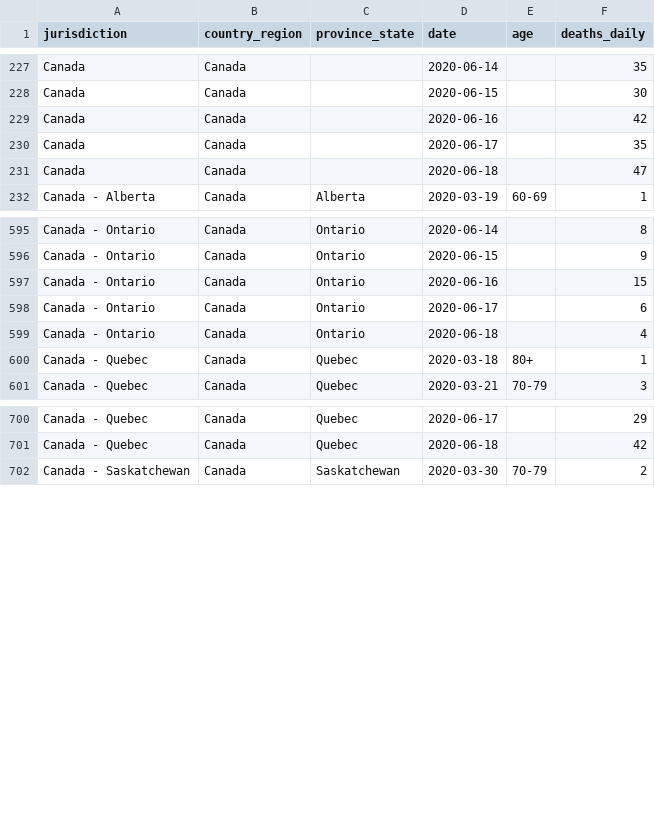
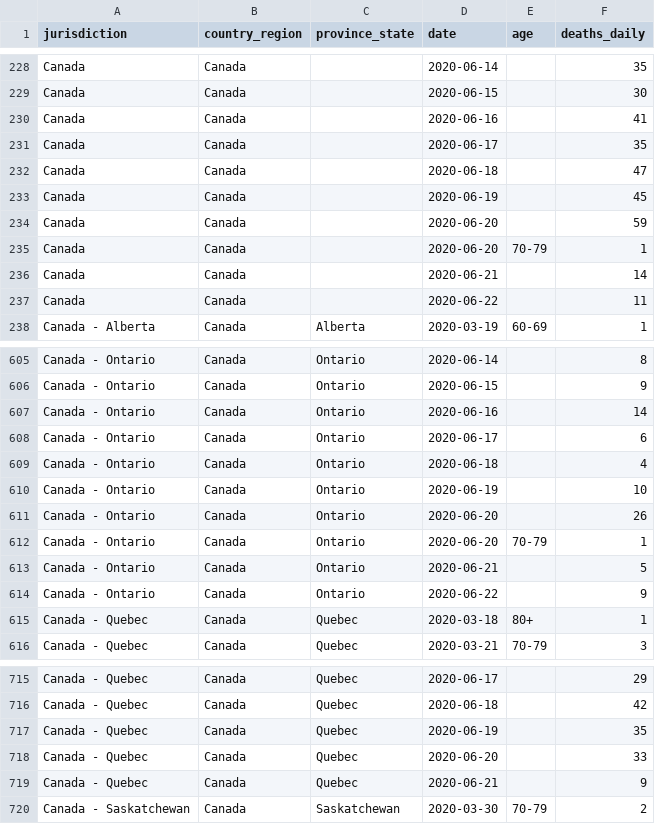
Before and after one commit to ApexRMS/covid19sim, a CSV file: data/deaths-detailed-canada-output.csv, drawn as a sheet; only a part is shown, gaps mark what is left out; the diff covers the shown part only.

Commit message:
2020-06-20 data/forecast update

```diff
--- a/data/deaths-detailed-canada-output.csv
+++ b/data/deaths-detailed-canada-output.csv
@@ -228,5 +229,10 @@ Canada,Canada,,2020-06-14,,35
 Canada,Canada,,2020-06-15,,30
-Canada,Canada,,2020-06-16,,42
+Canada,Canada,,2020-06-16,,41
 Canada,Canada,,2020-06-17,,35
 Canada,Canada,,2020-06-18,,47
+Canada,Canada,,2020-06-19,,45
+Canada,Canada,,2020-06-20,,59
+Canada,Canada,,2020-06-20,70-79,1
+Canada,Canada,,2020-06-21,,14
+Canada,Canada,,2020-06-22,,11
 Canada - Alberta,Canada,Alberta,2020-03-19,60-69,1
@@ -596,5 +606,10 @@ Canada - Ontario,Canada,Ontario,2020-06-14,,8
 Canada - Ontario,Canada,Ontario,2020-06-15,,9
-Canada - Ontario,Canada,Ontario,2020-06-16,,15
+Canada - Ontario,Canada,Ontario,2020-06-16,,14
 Canada - Ontario,Canada,Ontario,2020-06-17,,6
 Canada - Ontario,Canada,Ontario,2020-06-18,,4
+Canada - Ontario,Canada,Ontario,2020-06-19,,10
+Canada - Ontario,Canada,Ontario,2020-06-20,,26
+Canada - Ontario,Canada,Ontario,2020-06-20,70-79,1
+Canada - Ontario,Canada,Ontario,2020-06-21,,5
+Canada - Ontario,Canada,Ontario,2020-06-22,,9
 Canada - Quebec,Canada,Quebec,2020-03-18,80+,1
@@ -701,2 +716,5 @@ Canada - Quebec,Canada,Quebec,2020-06-17,,29
 Canada - Quebec,Canada,Quebec,2020-06-18,,42
+Canada - Quebec,Canada,Quebec,2020-06-19,,35
+Canada - Quebec,Canada,Quebec,2020-06-20,,33
+Canada - Quebec,Canada,Quebec,2020-06-21,,9
 Canada - Saskatchewan,Canada,Saskatchewan,2020-03-30,70-79,2
```
Also changed, not shown: 5 added rows and 9 edited cells elsewhere in this file, 11 other files.
